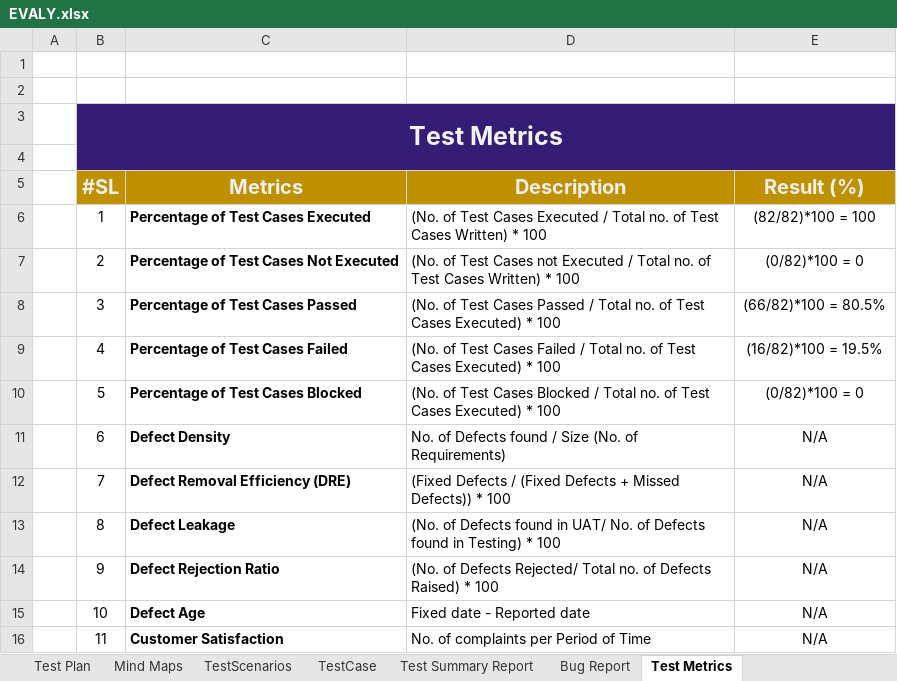
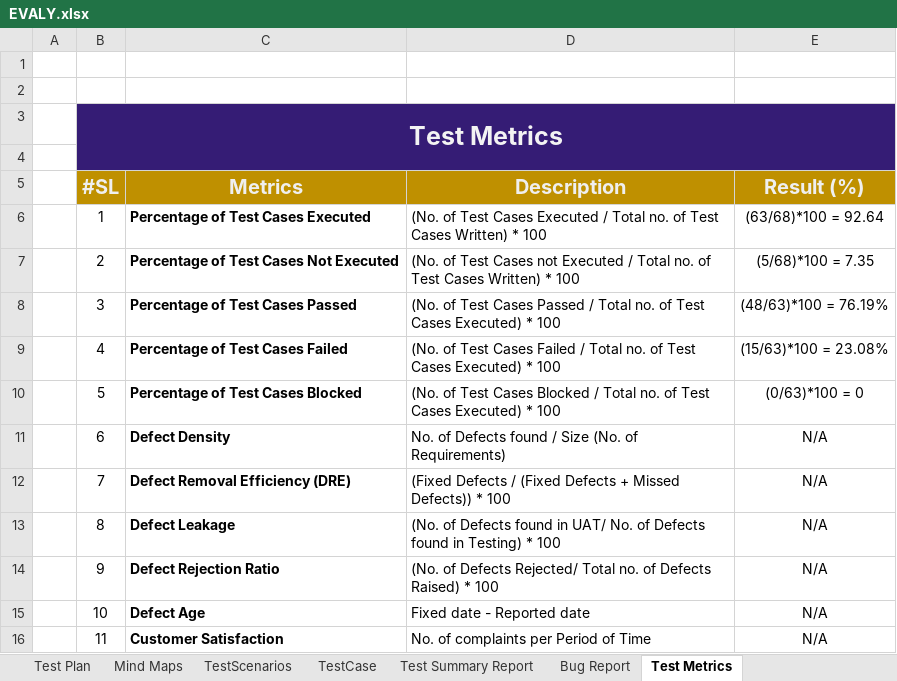
Before and after one commit to joyanta3619/evaly, an Excel workbook: EVALY.xlsx, sheet Test Metrics, drawn as a sheet; values as stored, in another font and other column widths than the file's, no borders; charts and pictures not drawn; the diff names each change by its address in the sheet, - before the commit and + after, or states it on an @@ line.

```diff
--- a/EVALY.xlsx (sheet Test Metrics)
+++ b/EVALY.xlsx (sheet Test Metrics)
-E6 (Result (%)): (82/82)*100 = 100
+E6 (Result (%)): (63/68)*100 = 92.64
-E7 (Result (%)): (0/82)*100 = 0
+E7 (Result (%)): (5/68)*100 = 7.35
-E8 (Result (%)): (66/82)*100 = 80.5%
+E8 (Result (%)): (48/63)*100 = 76.19%
-E9 (Result (%)): (16/82)*100 = 19.5%
+E9 (Result (%)): (15/63)*100 = 23.08%
-E10 (Result (%)): (0/82)*100 = 0
+E10 (Result (%)): (0/63)*100 = 0
```
Also changed, not shown: sheet TestCase, sheet Bug Report, sheet Test Summary Report, sheet TestScenarios, sheet Test Plan, formulas that keep their value, charts or pictures.
